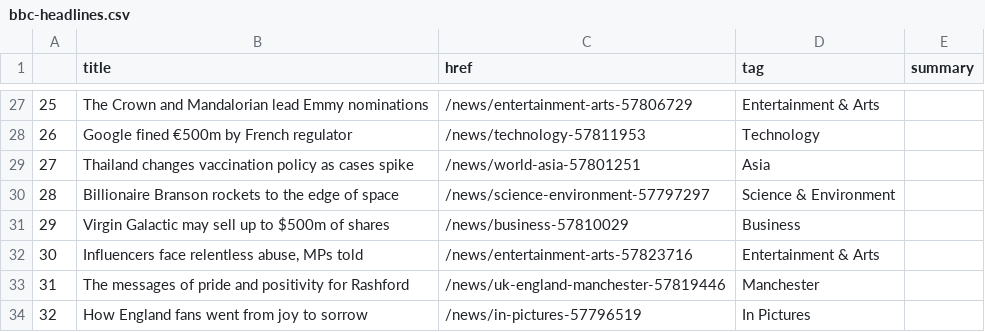
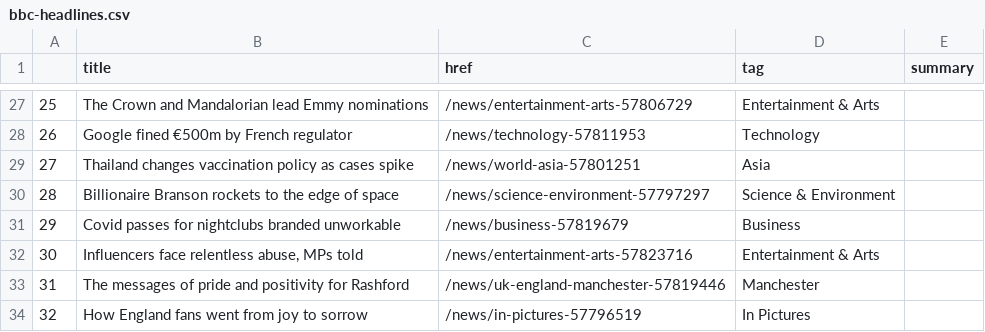
Before and after one commit to ichinichichi/automatic-scraper, a CSV file: bbc-headlines.csv, drawn as a sheet; only a part is shown, gaps mark what is left out.

```diff
--- a/bbc-headlines.csv
+++ b/bbc-headlines.csv
@@ -30,3 +30,3 @@
 28,Billionaire Branson rockets to the edge of space,/news/science-environment-57797297,Science & Environment,
-29,Virgin Galactic may sell up to $500m of shares,/news/business-57810029,Business,
+29,Covid passes for nightclubs branded unworkable,/news/business-57819679,Business,
 30,"Influencers face relentless abuse, MPs told",/news/entertainment-arts-57823716,Entertainment & Arts,
```
